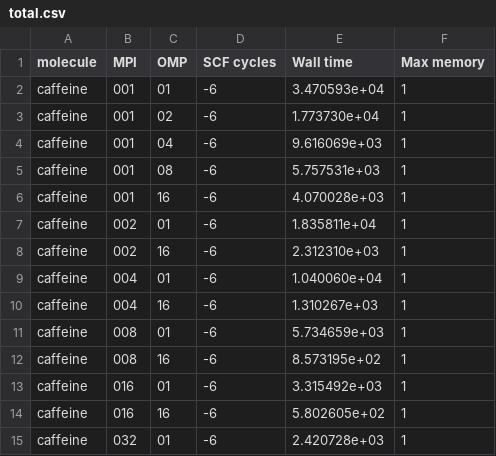
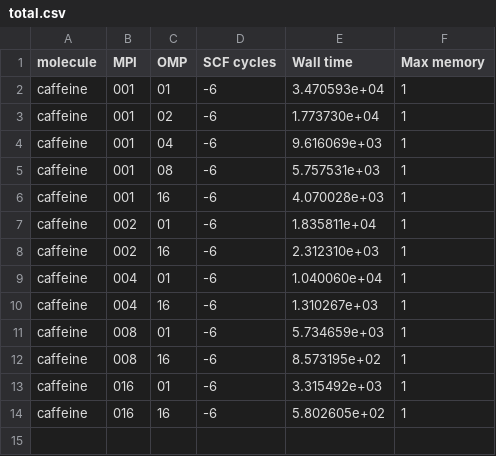
Before and after one commit to MRChemSoft/mrchem-benchmark, a CSV file: caffeine-Hartree/total.csv, drawn as a sheet.

```diff
--- a/caffeine-Hartree/total.csv
+++ b/caffeine-Hartree/total.csv
@@ -14,2 +14 @@ caffeine,016,01,-6,3.315492e+03,1
 caffeine,016,16,-6,5.802605e+02,1
-caffeine,032,01,-6,2.420728e+03,1
```
Also changed, not shown: caffeine-Hartree/fock_matrix.csv, caffeine-Hartree/kain.csv, 9 other files.
